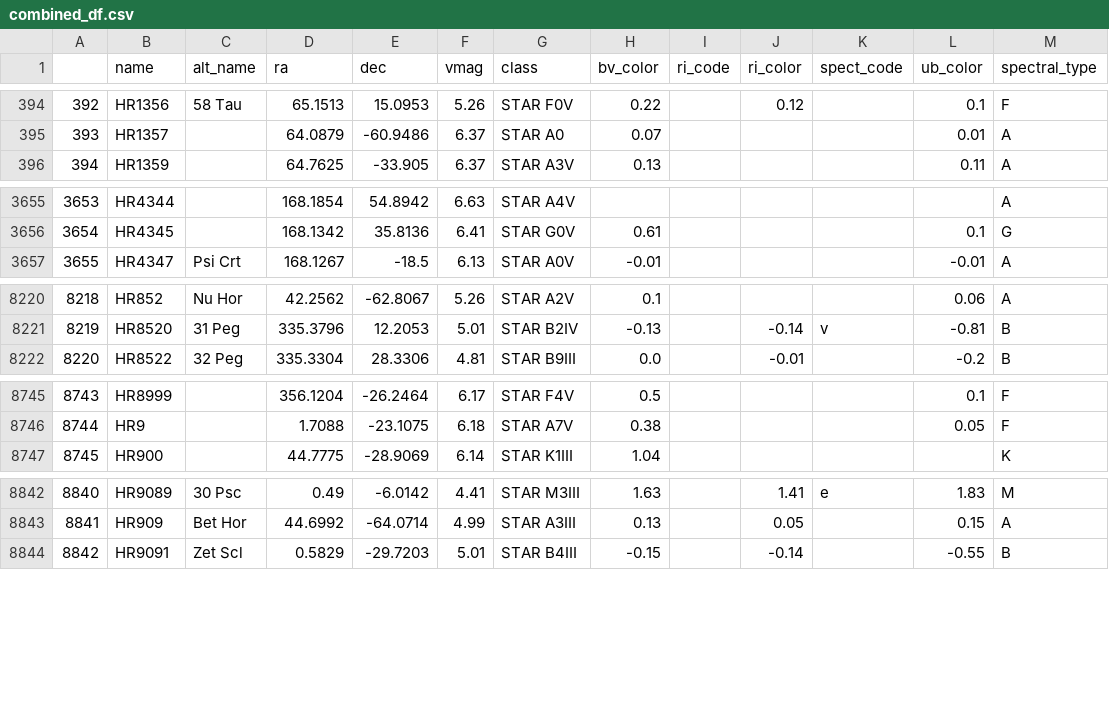
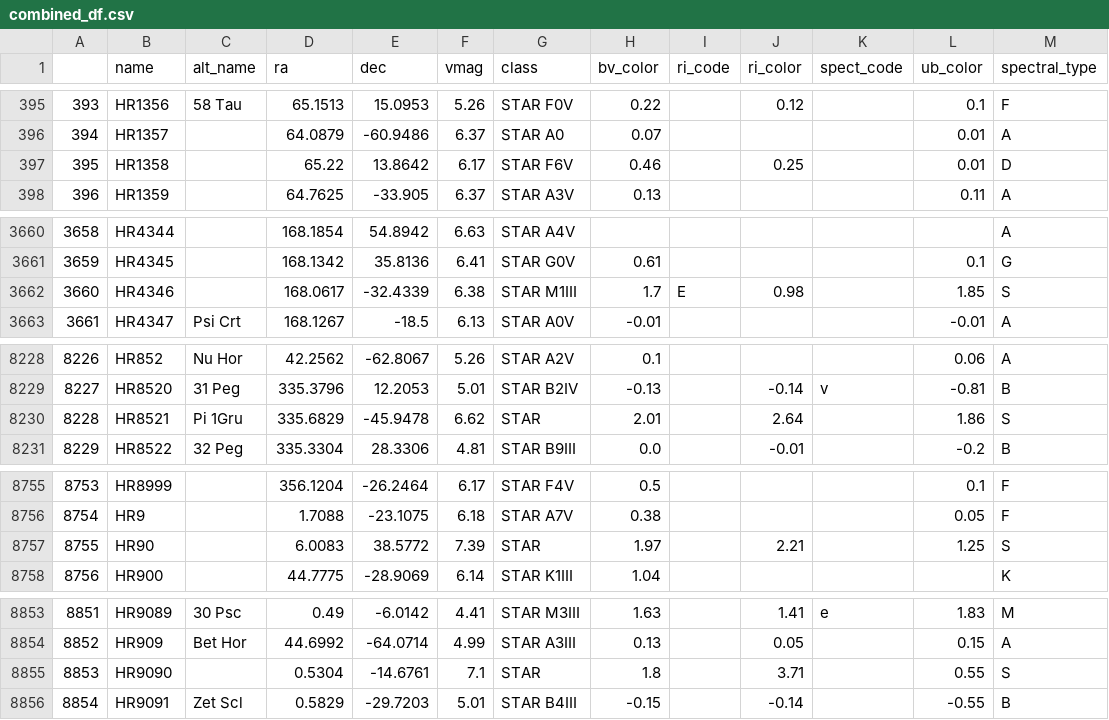
Before and after one commit to WDoyle123/StellarSpectraML, a CSV file: data/combined_df.csv, drawn as a sheet; only a part is shown, gaps mark what is left out; the diff covers the shown part only; the diff names each change by its address in the sheet, - before the commit and + after, or states it on an @@ line.

```diff
--- a/data/combined_df.csv
+++ b/data/combined_df.csv
@@ column A renumbered from row 121 down @@
+row 397: 395 | HR1358 |  | 65.22 | 13.8642 | 6.17 | STAR F6V | 0.46 |  | 0.25 |  | 0.01 | D
+row 3662: 3660 | HR4346 |  | 168.0617 | -32.4339 | 6.38 | STAR M1III | 1.7 | E | 0.98 |  | 1.85 | S
+row 8230: 8228 | HR8521 | Pi 1Gru | 335.6829 | -45.9478 | 6.62 | STAR | 2.01 |  | 2.64 |  | 1.86 | S
+row 8757: 8755 | HR90 |  | 6.0083 | 38.5772 | 7.39 | STAR | 1.97 |  | 2.21 |  | 1.25 | S
+row 8855: 8853 | HR9090 |  | 0.5304 | -14.6761 | 7.1 | STAR | 1.8 |  | 3.71 |  | 0.55 | S
```
Also changed, not shown: 7 added rows elsewhere in this file, 2 other files.
